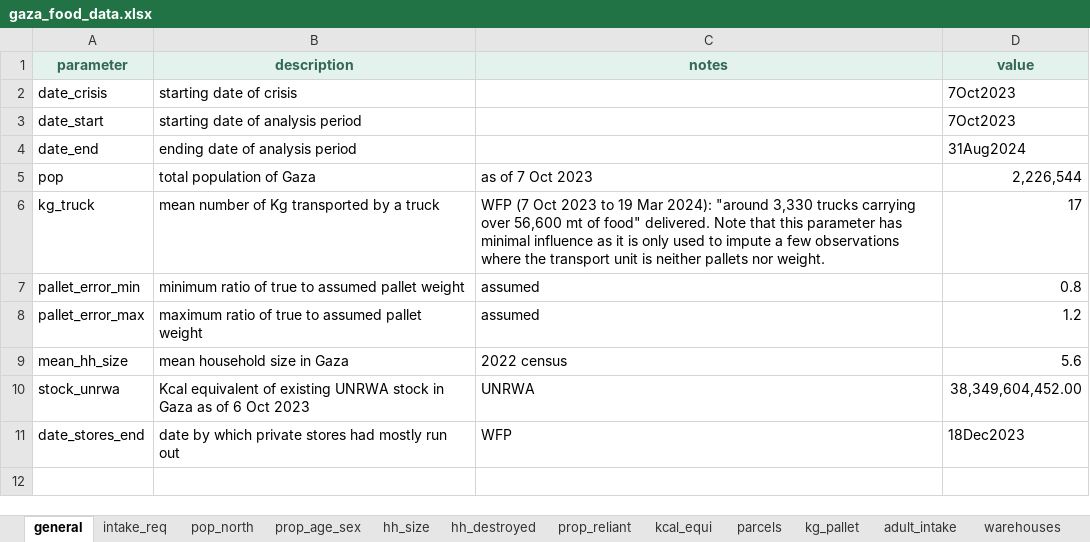
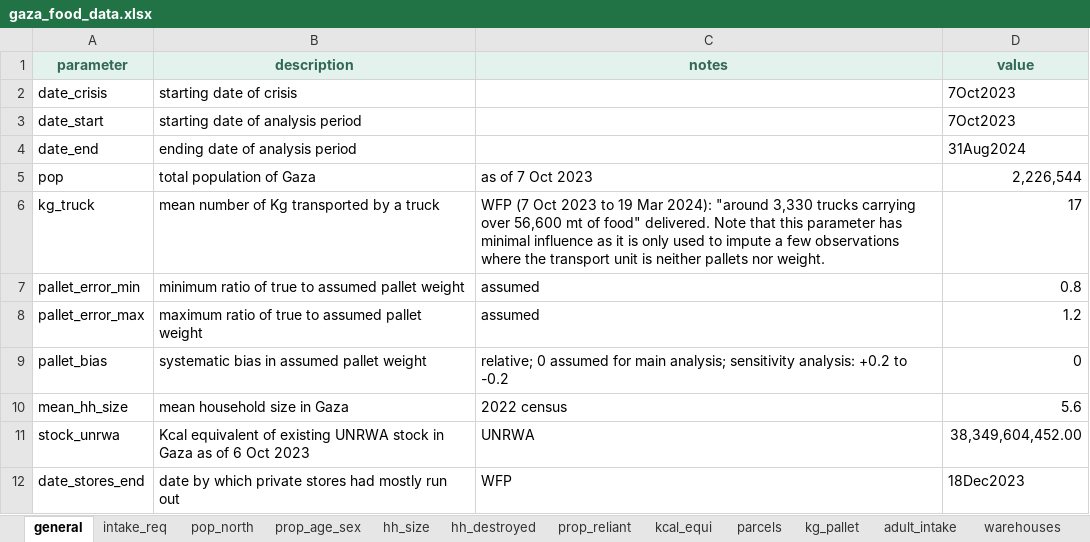
Before and after one commit to francescochecchi/gaza_food_availability, an Excel workbook: in/gaza_food_data.xlsx, sheet general, drawn as a sheet; values as stored, in another font and other column widths than the file's, no borders; conditional formats not drawn; the diff names each change by its address in the sheet, - before the commit and + after, or states it on an @@ line.

Commit message:
Add parameter for Kg/pallet sensitivity analysis

```diff
--- a/in/gaza_food_data.xlsx (sheet general)
+++ b/in/gaza_food_data.xlsx (sheet general)
+row 9: pallet_bias | systematic bias in assumed pallet weight | relative; 0 assumed for main analysis; sensitivity analysis: +0.2 to -0.2 | 0
```
